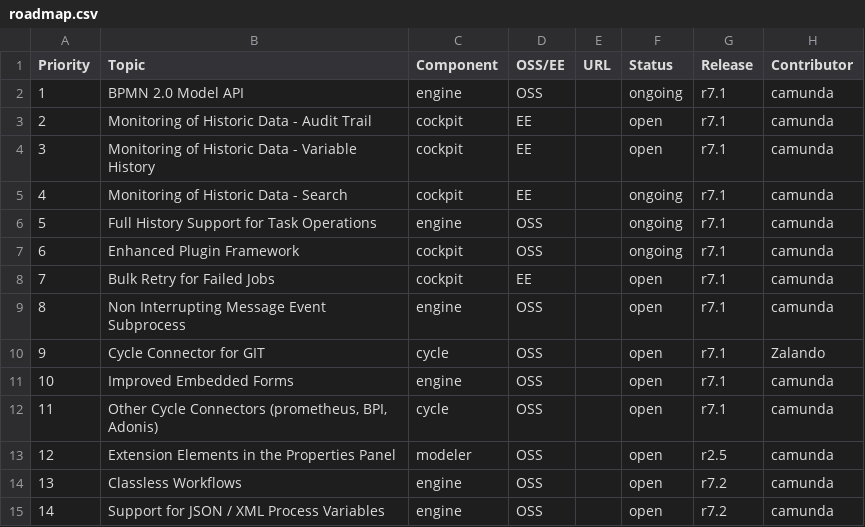
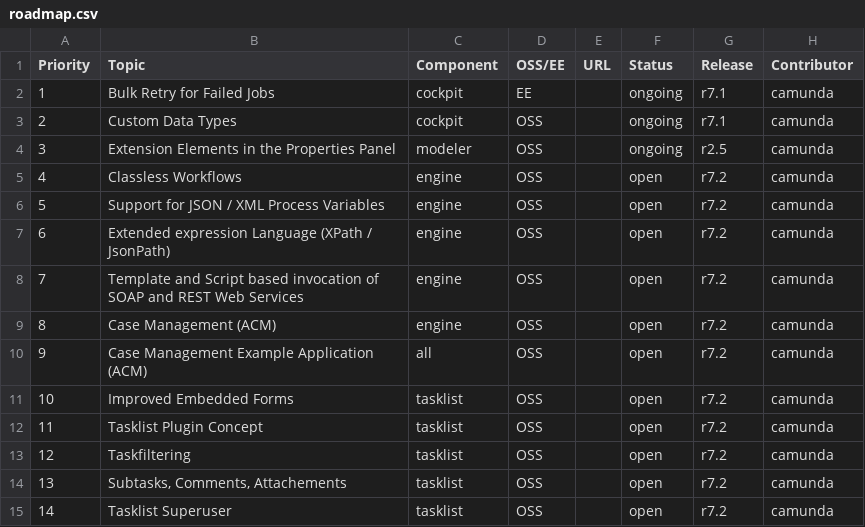
Before and after one commit to falko/camunda.org, a CSV file: site/src/files/assets/csv/roadmap.csv, drawn as a sheet; only a part is shown; the diff covers the shown part only.

Commit message:
updt(roadmap): adjust according to 7.1-alpha4

```diff
--- a/site/src/files/assets/csv/roadmap.csv
+++ b/site/src/files/assets/csv/roadmap.csv
@@ -1,15 +1,15 @@
 Priority;Topic;Component;OSS/EE;URL;Status;Release;Contributor
-1;BPMN 2.0 Model API;engine;OSS;;ongoing;r7.1;camunda
-2;Monitoring of Historic Data - Audit Trail;cockpit;EE;;open;r7.1;camunda
-3;Monitoring of Historic Data - Variable History;cockpit;EE;;open;r7.1;camunda
-4;Monitoring of Historic Data - Search;cockpit;EE;;ongoing;r7.1;camunda
-5;Full History Support for Task Operations;engine;OSS;;ongoing;r7.1;camunda
-6;Enhanced Plugin Framework;cockpit;OSS;;ongoing;r7.1;camunda
-7;Bulk Retry for Failed Jobs;cockpit;EE;;open;r7.1;camunda
-8;Non Interrupting Message Event Subprocess;engine;OSS;;open;r7.1;camunda
-9;Cycle Connector for GIT;cycle;OSS;;open;r7.1;Zalando
-10;Improved Embedded Forms;engine;OSS;;open;r7.1;camunda
-11;Other Cycle Connectors (prometheus, BPI, Adonis);cycle;OSS;;open;r7.1;camunda
-12;Extension Elements in the Properties Panel;modeler;OSS;;open;r2.5;camunda
-13;Classless Workflows;engine;OSS;;open;r7.2;camunda
-14;Support for JSON / XML Process Variables;engine;OSS;;open;r7.2;camunda
+1;Bulk Retry for Failed Jobs;cockpit;EE;;ongoing;r7.1;camunda
+2;Custom Data Types;cockpit;OSS;;ongoing;r7.1;camunda
+3;Extension Elements in the Properties Panel;modeler;OSS;;ongoing;r2.5;camunda
+4;Classless Workflows;engine;OSS;;open;r7.2;camunda
+5;Support for JSON / XML Process Variables;engine;OSS;;open;r7.2;camunda
+6;Extended expression Language (XPath / JsonPath);engine;OSS;;open;r7.2;camunda
+7;Template and Script based invocation of SOAP and REST Web Services;engine;OSS;;open;r7.2;camunda
+8;Case Management (ACM);engine;OSS;;open;r7.2;camunda
+9;Case Management Example Application (ACM);all;OSS;;open;r7.2;camunda
+10;Improved Embedded Forms;tasklist;OSS;;open;r7.2;camunda
+11;Tasklist Plugin Concept ;tasklist;OSS;;open;r7.2;camunda
+12;Taskfiltering;tasklist;OSS;;open;r7.2;camunda
+13;Subtasks, Comments, Attachements;tasklist;OSS;;open;r7.2;camunda
+14;Tasklist Superuser;tasklist;OSS;;open;r7.2;camunda
```
Also changed, not shown: 13 edited cells elsewhere in this file.
